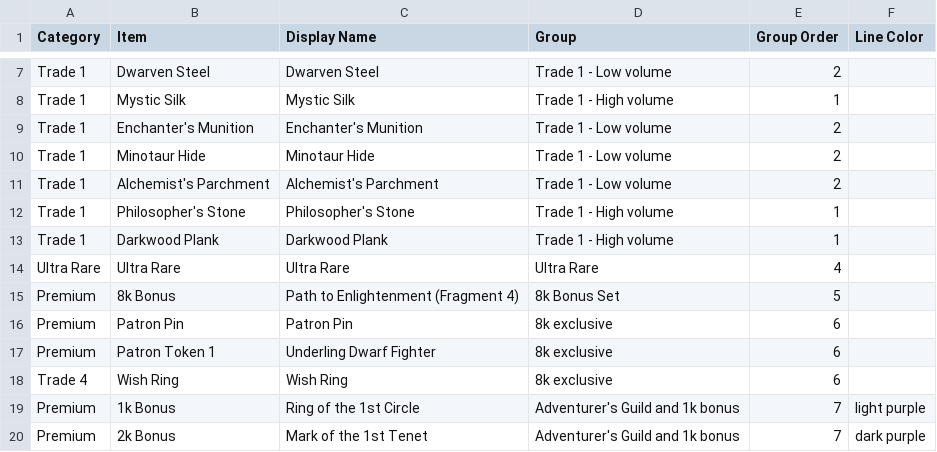
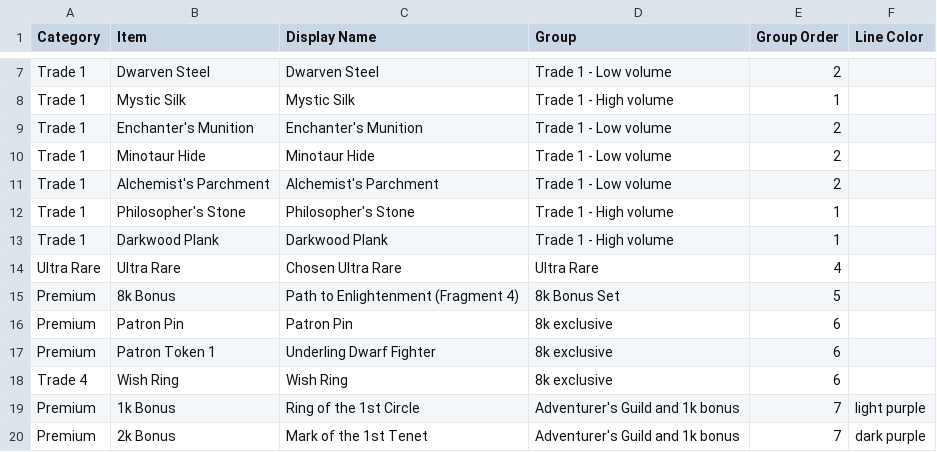
Before and after one commit to mjdomask-jpg/trueDungeonAuctionPrices, a CSV file: public/data/tokenGroups.csv, drawn as a sheet; only a part is shown, gaps mark what is left out.

```diff
--- a/public/data/tokenGroups.csv
+++ b/public/data/tokenGroups.csv
@@ -13,3 +13,3 @@ Trade 1,Philosopher's Stone,Philosopher's Stone,Trade 1 - High volume,1,
 Trade 1,Darkwood Plank,Darkwood Plank,Trade 1 - High volume,1,
-Ultra Rare,Ultra Rare,Ultra Rare,Ultra Rare,4,
+Ultra Rare,Ultra Rare,Chosen Ultra Rare,Ultra Rare,4,
 Premium,8k Bonus,Path to Enlightenment (Fragment 4),8k Bonus Set,5,
```
Also changed, not shown: public/data/contextItems.csv, public/data/prices.csv, 2 other files.
